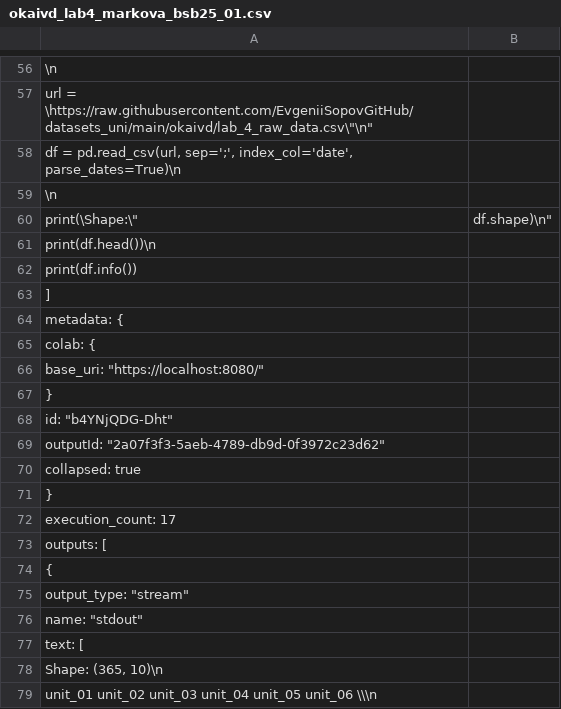
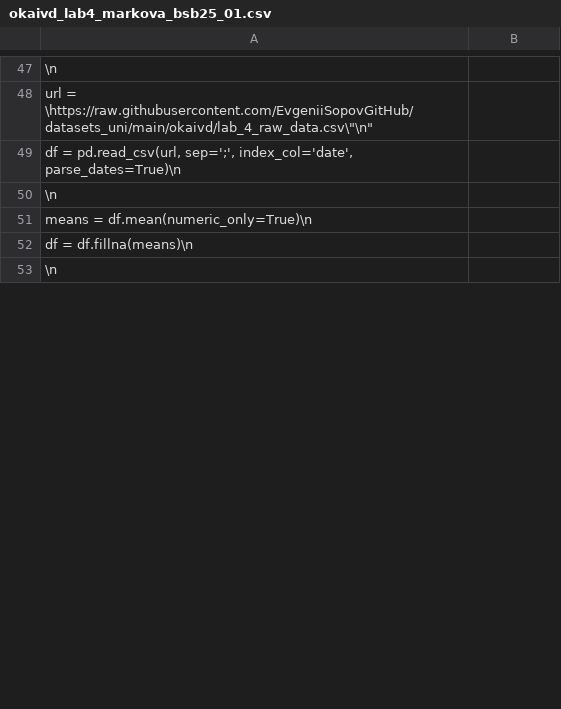
Before and after one commit to ulianamarkova01-stack/OKAIVD2026, a CSV file: okaivd_lab4_markova_bsb25_01.csv, drawn as a sheet; only a part is shown, gaps mark what is left out; the shorter side is filled out with more unchanged rows; the diff covers the shown part only.

Commit message:
Создано в Colab

```diff
--- a/okaivd_lab4_markova_bsb25_01.csv
+++ b/okaivd_lab4_markova_bsb25_01.csv
@@ -59,21 +50,3 @@
         "\n",
-        "print(\"Shape:\", df.shape)\n",
-        "print(df.head())\n",
-        "print(df.info())"
-      ],
-      "metadata": {
-        "colab": {
-          "base_uri": "https://localhost:8080/"
-        },
-        "id": "b4YNjQDG-Dht",
-        "outputId": "2a07f3f3-5aeb-4789-db9d-0f3972c23d62",
-        "collapsed": true
-      },
-      "execution_count": 17,
-      "outputs": [
-        {
-          "output_type": "stream",
-          "name": "stdout",
-          "text": [
-            "Shape: (365, 10)\n",
-            "              unit_01    unit_02    unit_03    unit_04    unit_05    unit_06  \\\n",
+        "means = df.mean(numeric_only=True)\n",
+        "df = df.fillna(means)\n",
```
Also changed, not shown: 11 added rows, 125 removed rows, 1 moved row and 16 edited cells elsewhere in this file.
